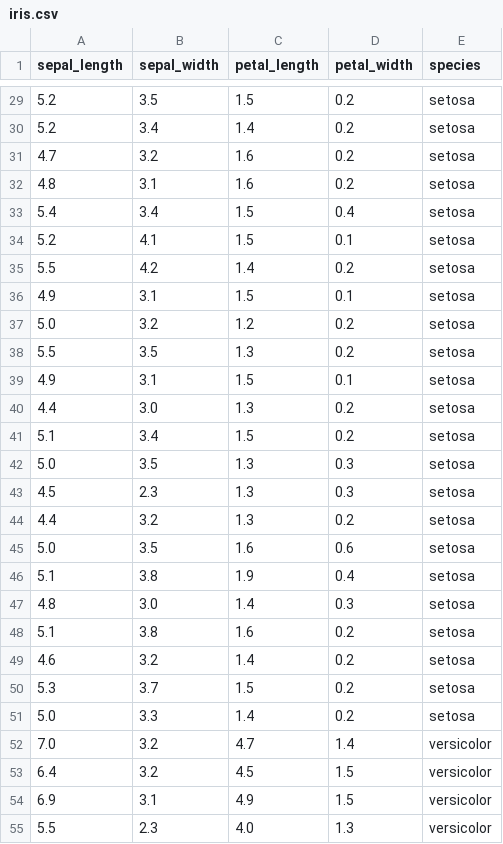
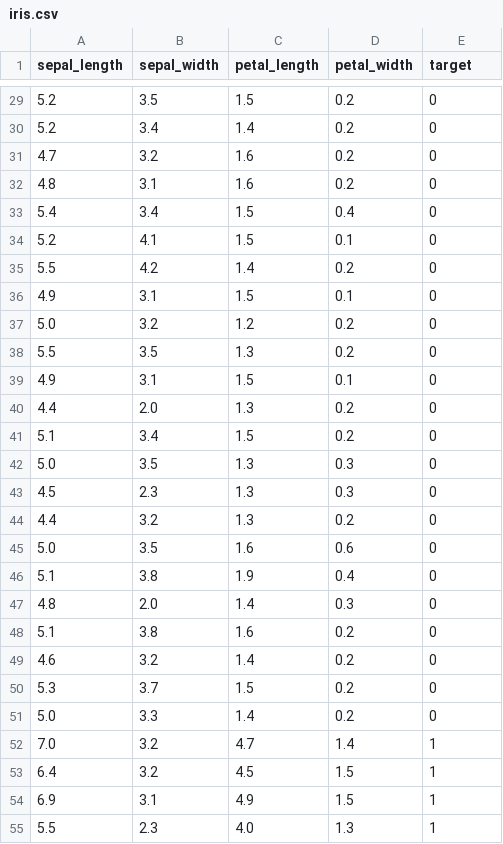
Before and after one commit to docroch/learning-data-science, a CSV file: modeling/iris2/iris.csv, drawn as a sheet; only a part is shown, gaps mark what is left out; the diff covers the shown part only.

Commit message:
edit species col

```diff
--- a/modeling/iris2/iris.csv
+++ b/modeling/iris2/iris.csv
@@ -1 +1 @@
-sepal_length,sepal_width,petal_length,petal_width,species
+sepal_length,sepal_width,petal_length,petal_width,target
@@ -29,27 +29,27 @@ sepal_length,sepal_width,petal_length,petal_width,species
-5.2,3.5,1.5,0.2,setosa
-5.2,3.4,1.4,0.2,setosa
-4.7,3.2,1.6,0.2,setosa
-4.8,3.1,1.6,0.2,setosa
-5.4,3.4,1.5,0.4,setosa
-5.2,4.1,1.5,0.1,setosa
-5.5,4.2,1.4,0.2,setosa
-4.9,3.1,1.5,0.1,setosa
-5.0,3.2,1.2,0.2,setosa
-5.5,3.5,1.3,0.2,setosa
-4.9,3.1,1.5,0.1,setosa
-4.4,3.0,1.3,0.2,setosa
-5.1,3.4,1.5,0.2,setosa
-5.0,3.5,1.3,0.3,setosa
-4.5,2.3,1.3,0.3,setosa
-4.4,3.2,1.3,0.2,setosa
-5.0,3.5,1.6,0.6,setosa
-5.1,3.8,1.9,0.4,setosa
-4.8,3.0,1.4,0.3,setosa
-5.1,3.8,1.6,0.2,setosa
-4.6,3.2,1.4,0.2,setosa
-5.3,3.7,1.5,0.2,setosa
-5.0,3.3,1.4,0.2,setosa
-7.0,3.2,4.7,1.4,versicolor
-6.4,3.2,4.5,1.5,versicolor
-6.9,3.1,4.9,1.5,versicolor
-5.5,2.3,4.0,1.3,versicolor
+5.2,3.5,1.5,0.2,0
+5.2,3.4,1.4,0.2,0
+4.7,3.2,1.6,0.2,0
+4.8,3.1,1.6,0.2,0
+5.4,3.4,1.5,0.4,0
+5.2,4.1,1.5,0.1,0
+5.5,4.2,1.4,0.2,0
+4.9,3.1,1.5,0.1,0
+5.0,3.2,1.2,0.2,0
+5.5,3.5,1.3,0.2,0
+4.9,3.1,1.5,0.1,0
+4.4,2.0,1.3,0.2,0
+5.1,3.4,1.5,0.2,0
+5.0,3.5,1.3,0.3,0
+4.5,2.3,1.3,0.3,0
+4.4,3.2,1.3,0.2,0
+5.0,3.5,1.6,0.6,0
+5.1,3.8,1.9,0.4,0
+4.8,2.0,1.4,0.3,0
+5.1,3.8,1.6,0.2,0
+4.6,3.2,1.4,0.2,0
+5.3,3.7,1.5,0.2,0
+5.0,3.3,1.4,0.2,0
+7.0,3.2,4.7,1.4,1
+6.4,3.2,4.5,1.5,1
+6.9,3.1,4.9,1.5,1
+5.5,2.3,4.0,1.3,1
```
Also changed, not shown: 163 edited cells elsewhere in this file.
